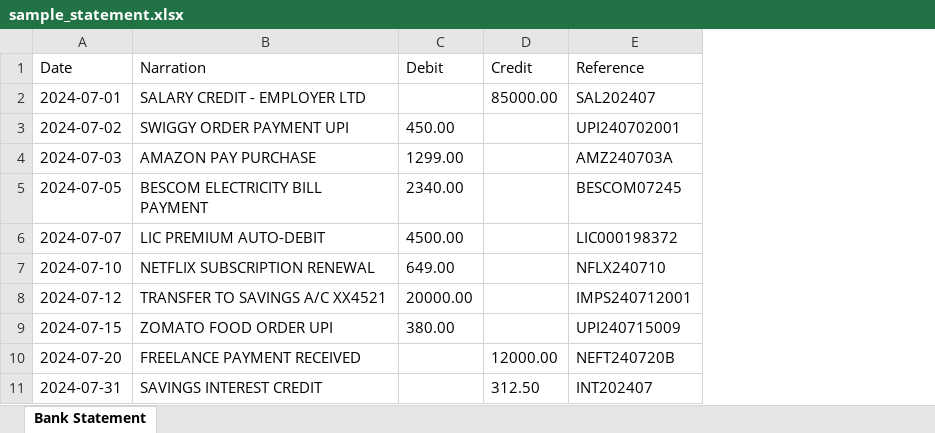
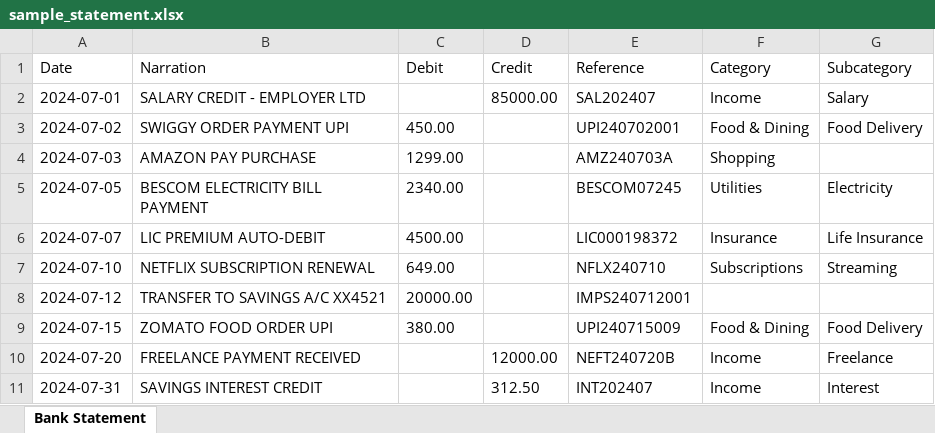
Before and after one commit to theRMH/spacekrafter-personal-finance-tracker, an Excel workbook: public/sample_statement.xlsx, sheet Bank Statement, drawn as a sheet; values as stored, in another font and other column widths than the file's, no borders; the diff names each change by its address in the sheet, - before the commit and + after, or states it on an @@ line.

```diff
--- a/public/sample_statement.xlsx (sheet Bank Statement)
+++ b/public/sample_statement.xlsx (sheet Bank Statement)
+column F (Category), rows 2-11: Income | Food & Dining | Shopping | Utilities | Insurance | Subscriptions |  | Food & Dining | Income | Income
+column G (Subcategory), rows 2-11: Salary | Food Delivery |  | Electricity | Life Insurance | Streaming |  | Food Delivery | Freelance | Interest
```
Also changed, not shown: 4 other files.
